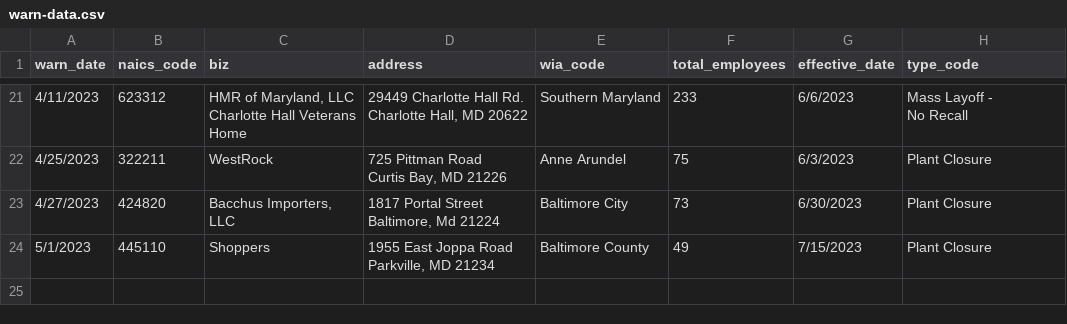
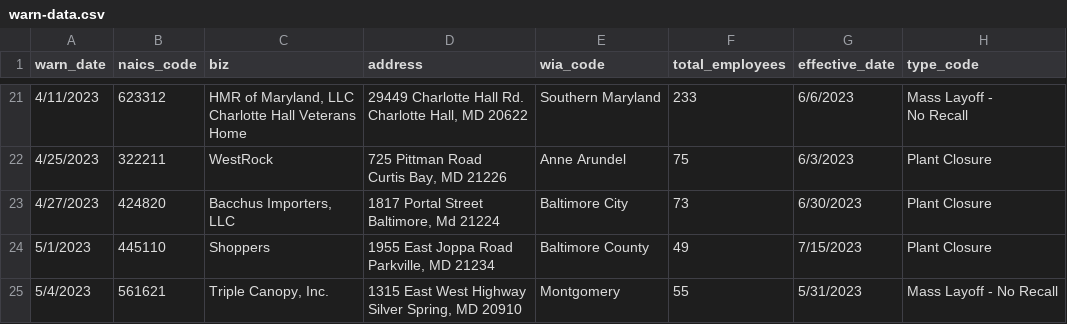
Before and after one commit to micaleiva01/first-nicar-github-scraper, a CSV file: warn-data.csv, drawn as a sheet; only a part is shown, gaps mark what is left out; ↵ is a line break in a cell; the diff names each change by its address in the sheet, - before the commit and + after, or states it on an @@ line.

```diff
--- a/warn-data.csv
+++ b/warn-data.csv
+row 25: 5/4/2023 | 561621 | Triple Canopy, Inc. | 1315 East West Highway ↵ Silver Spring, MD 20910 | Montgomery | 55 | 5/31/2023 | Mass Layoff - No Recall
```
